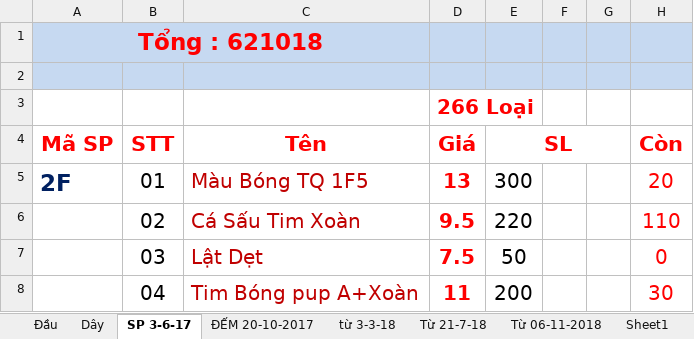
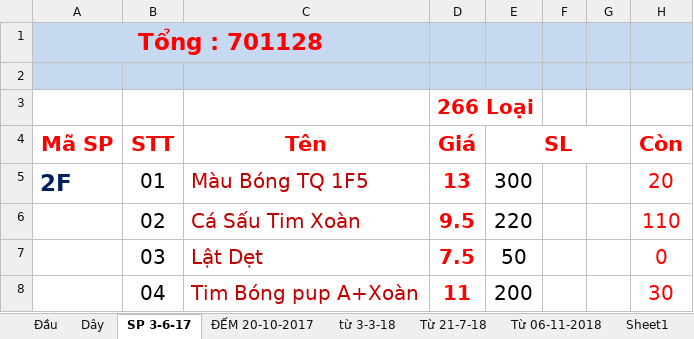
Before and after one commit to vipnat/QL_BanDayNit, an Excel workbook: KiemHangExcel/KiemHang_2018.xlsx, sheet SP 3-6-17, drawn as a sheet; only a part is shown; values as stored, in another font and other column widths than the file's, no borders; the diff names each change by its address in the sheet, - before the commit and + after, or states it on an @@ line.

```diff
--- a/KiemHangExcel/KiemHang_2018.xlsx (sheet SP 3-6-17)
+++ b/KiemHangExcel/KiemHang_2018.xlsx (sheet SP 3-6-17)
-A1: Tổng : 621018
+A1: Tổng : 701128
```
Also changed, not shown: sheet Từ 06-11-2018, sheet Đầu, sheet Dây, 1 other file.
